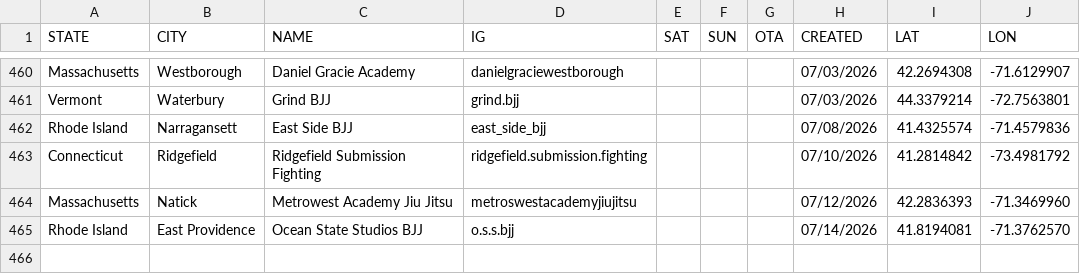
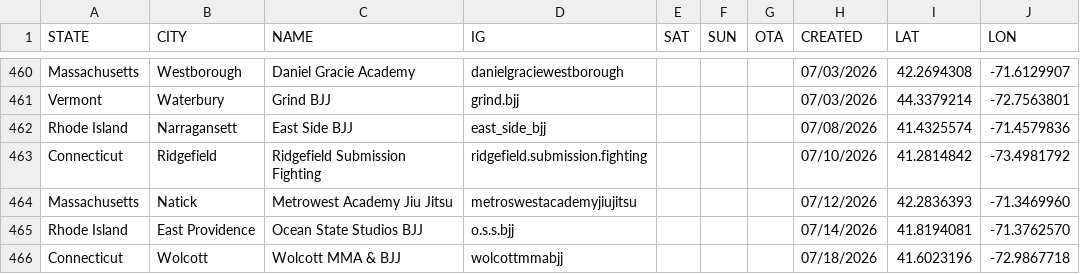
Before and after one commit to anyjiujitsu/anyjiujitsu.github.io, a CSV file: directory.csv, drawn as a sheet; only a part is shown, gaps mark what is left out; the diff names each change by its address in the sheet, - before the commit and + after, or states it on an @@ line.

Commit message:
Append directory row (2026-07-18T19:32:44.729Z)

```diff
--- a/directory.csv
+++ b/directory.csv
+row 466: Connecticut | Wolcott | Wolcott MMA & BJJ | wolcottmmabjj |  |  |  | 07/18/2026 | 41.6023196 | -72.9867718
```
